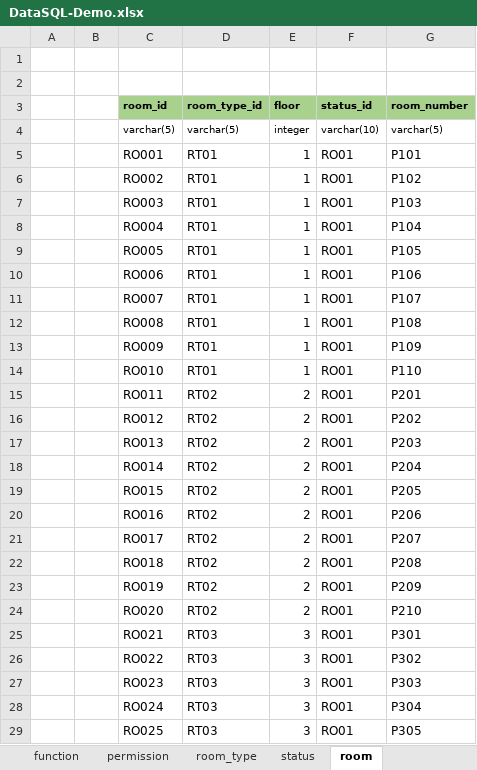
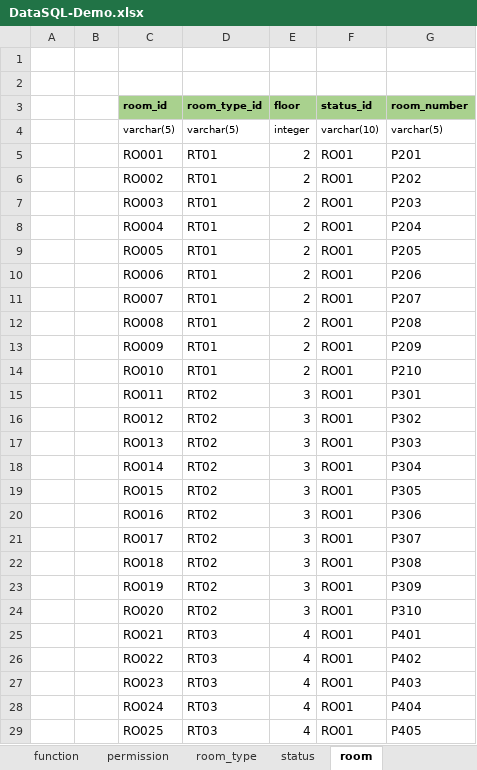
Before and after one commit to hungnv3695/Final_Project, an Excel workbook: Database/DataSQL-Demo.xlsx, sheet room, drawn as a sheet; only a part is shown; values as stored, in another font and other column widths than the file's, no borders; the diff covers the shown part only; the diff names each change by its address in the sheet, - before the commit and + after, or states it on an @@ line.

```diff
--- a/Database/DataSQL-Demo.xlsx (sheet room)
+++ b/Database/DataSQL-Demo.xlsx (sheet room)
-E5:E14 (floor): 1
+E5:E14 (floor): 2
-G5 (room_number): P101
+G5 (room_number): P201
-G6 (room_number): P102
+G6 (room_number): P202
-G7 (room_number): P103
+G7 (room_number): P203
-G8 (room_number): P104
+G8 (room_number): P204
-G9 (room_number): P105
+G9 (room_number): P205
-G10 (room_number): P106
+G10 (room_number): P206
-G11 (room_number): P107
+G11 (room_number): P207
-G12 (room_number): P108
+G12 (room_number): P208
-G13 (room_number): P109
+G13 (room_number): P209
-G14 (room_number): P110
+G14 (room_number): P210
-E15:E24 (floor): 2
+E15:E24 (floor): 3
-G15 (room_number): P201
+G15 (room_number): P301
-G16 (room_number): P202
+G16 (room_number): P302
-G17 (room_number): P203
+G17 (room_number): P303
-G18 (room_number): P204
+G18 (room_number): P304
-G19 (room_number): P205
+G19 (room_number): P305
-G20 (room_number): P206
+G20 (room_number): P306
-G21 (room_number): P207
+G21 (room_number): P307
-G22 (room_number): P208
+G22 (room_number): P308
-G23 (room_number): P209
+G23 (room_number): P309
-G24 (room_number): P210
+G24 (room_number): P310
-E25:E29 (floor): 3
+E25:E29 (floor): 4
-G25 (room_number): P301
+G25 (room_number): P401
-G26 (room_number): P302
+G26 (room_number): P402
-G27 (room_number): P303
+G27 (room_number): P403
-G28 (room_number): P304
+G28 (room_number): P404
-G29 (room_number): P305
+G29 (room_number): P405
```
Also changed, not shown: 110 edited cells elsewhere in this sheet, sheet invoice, sheet reservation, sheet reservation_detail, 1 other file.
